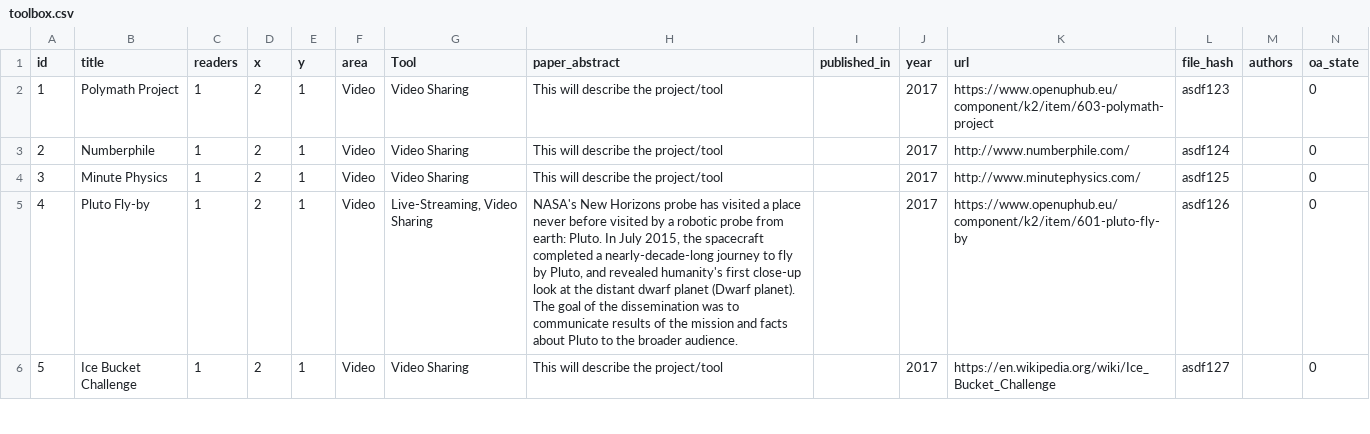
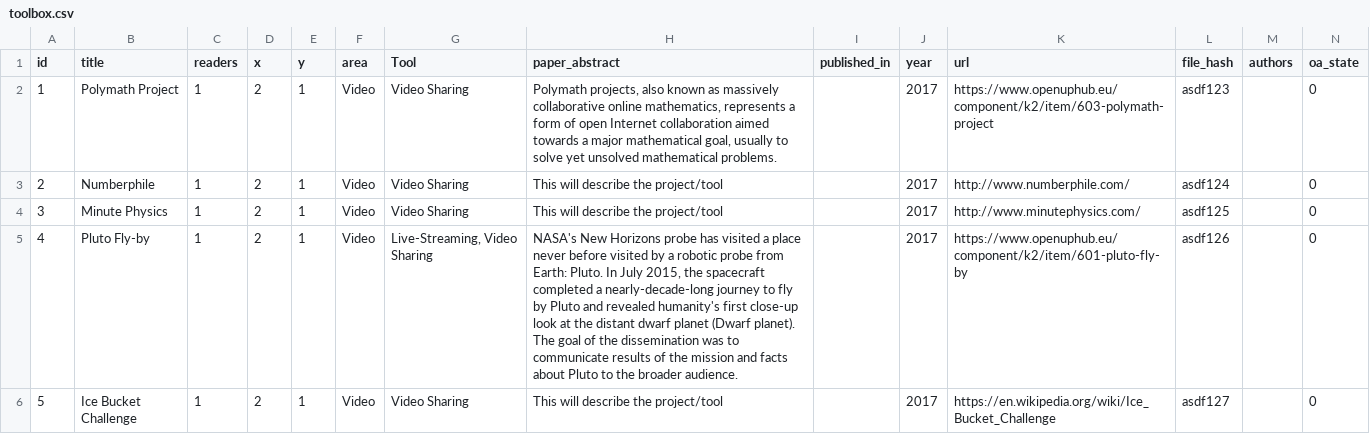
Before and after one commit to tarrow/Headstart, a CSV file: examples/openup_toolbox/data/toolbox.csv, drawn as a sheet; only a part is shown; the diff covers the shown part only.

```diff
--- a/examples/openup_toolbox/data/toolbox.csv
+++ b/examples/openup_toolbox/data/toolbox.csv
@@ -1,6 +1,6 @@
 id,title,readers,x,y,area,Tool,paper_abstract,published_in,year,url,file_hash,authors,oa_state
-1,Polymath Project,1,2,1,Video,Video Sharing,This will describe the project/tool,,2017,https://www.openuphub.eu/component/k2/item/603-polymath-project,asdf123,,0
+1,Polymath Project,1,2,1,Video,Video Sharing,"Polymath projects, also known as massively collaborative online mathematics, represents a form of open Internet collaboration aimed towards a major mathematical goal, usually to solve yet unsolved mathematical problems.",,2017,https://www.openuphub.eu/component/k2/item/603-polymath-project,asdf123,,0
 2,Numberphile,1,2,1,Video,Video Sharing,This will describe the project/tool,,2017,http://www.numberphile.com/,asdf124,,0
 3,Minute Physics,1,2,1,Video,Video Sharing,This will describe the project/tool,,2017,http://www.minutephysics.com/,asdf125,,0
-4,Pluto Fly-by,1,2,1,Video,"Live-Streaming, Video Sharing","NASA's New Horizons probe has visited a place never before visited by a robotic probe from earth: Pluto. In July 2015, the spacecraft completed a nearly-decade-long journey to fly by Pluto, and revealed humanity's first close-up look at the distant dwarf planet (Dwarf planet). The goal of the dissemination was to communicate results of the mission and facts about Pluto to the broader audience.",,2017,https://www.openuphub.eu/component/k2/item/601-pluto-fly-by,asdf126,,0
+4,Pluto Fly-by,1,2,1,Video,"Live-Streaming, Video Sharing","NASA's New Horizons probe has visited a place never before visited by a robotic probe from Earth: Pluto. In July 2015, the spacecraft completed a nearly-decade-long journey to fly by Pluto and revealed humanity's first close-up look at the distant dwarf planet (Dwarf planet). The goal of the dissemination was to communicate results of the mission and facts about Pluto to the broader audience.",,2017,https://www.openuphub.eu/component/k2/item/601-pluto-fly-by,asdf126,,0
 5,Ice Bucket Challenge,1,2,1,Video,Video Sharing,This will describe the project/tool,,2017,https://en.wikipedia.org/wiki/Ice_Bucket_Challenge,asdf127,,0
```
Also changed, not shown: 8 edited cells elsewhere in this file, 3 other files.
